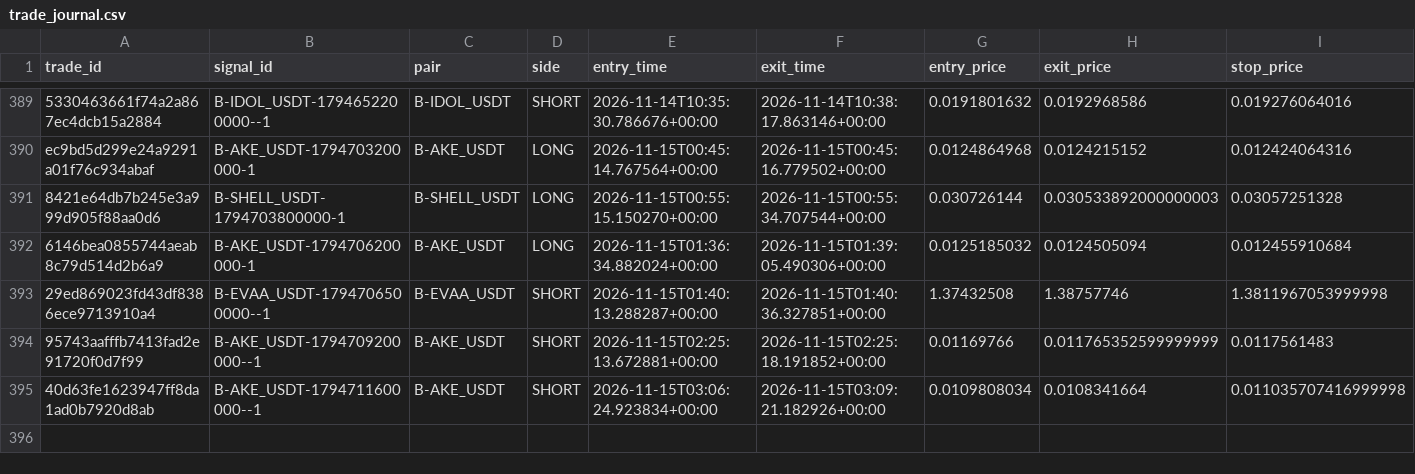
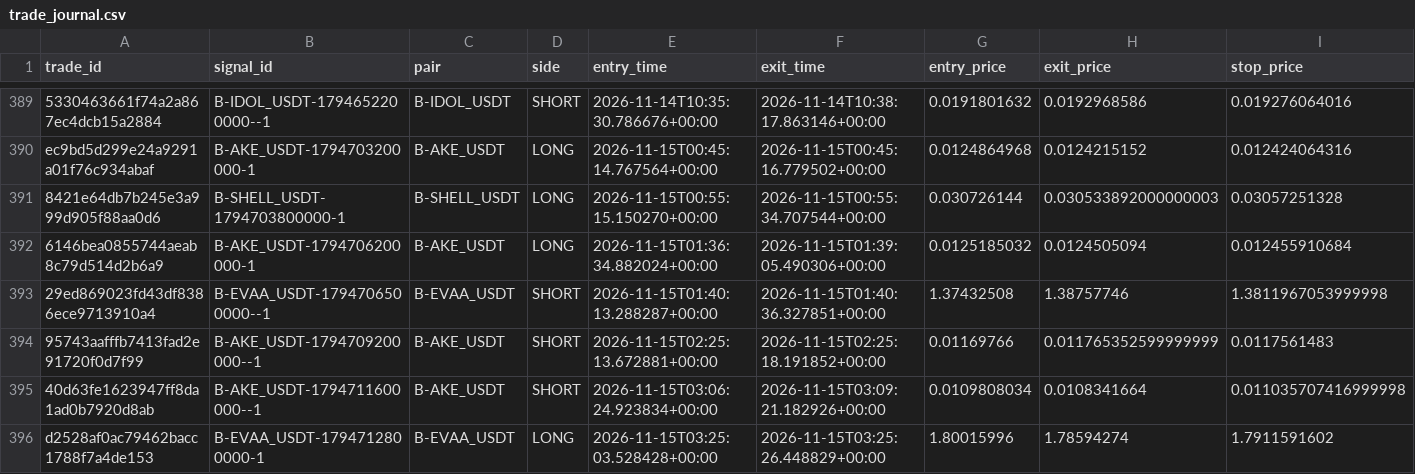
Before and after one commit to harnepal-hub/AMTE-Self-Evolving-Intraday-Trading-Engine, a CSV file: data/paper_live/trade_journal.csv, drawn as a sheet; only a part is shown, gaps mark what is left out; rows hold the shown columns only; the diff names each change by its address in the sheet, - before the commit and + after, or states it on an @@ line.

```diff
--- a/data/paper_live/trade_journal.csv
+++ b/data/paper_live/trade_journal.csv
+row 396: d2528af0ac79462bacc1788f7a4de153 | B-EVAA_USDT-1794712800000-1 | B-EVAA_USDT | LONG | 2026-11-15T03:25:03.528428+00:00 | 2026-11-15T03:25:26.448829+00:00 | 1.80015996 | 1.78594274 | 1.7911591602
```
Also changed, not shown: data/paper_live/signal_journal.csv, 12 other files.
